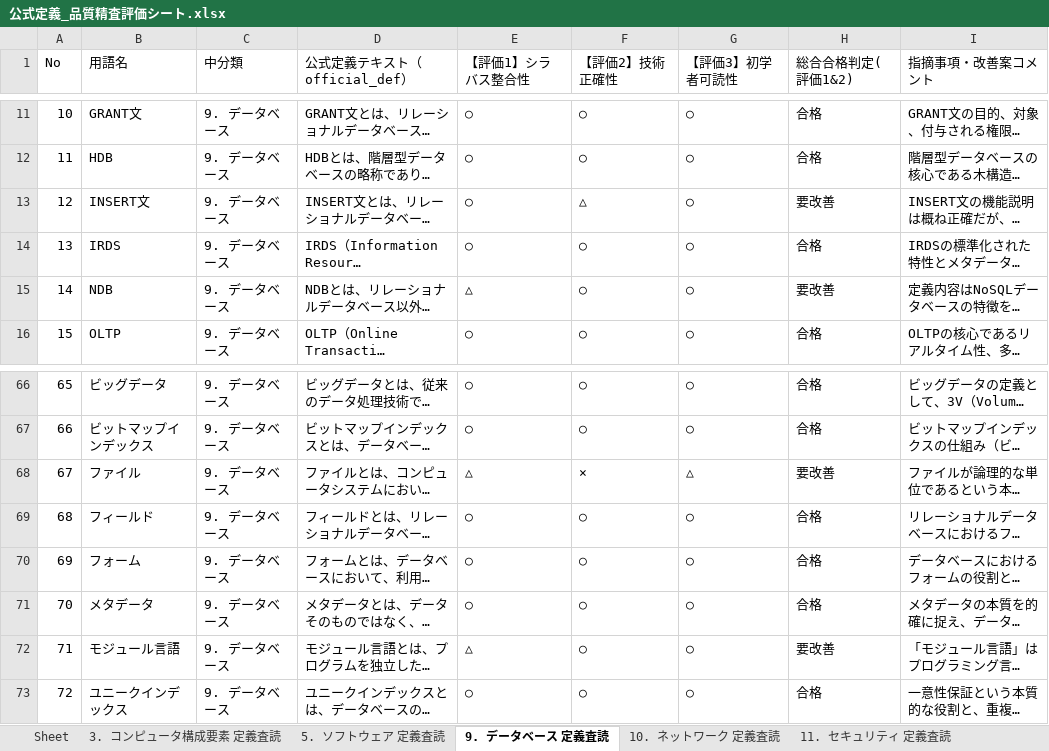
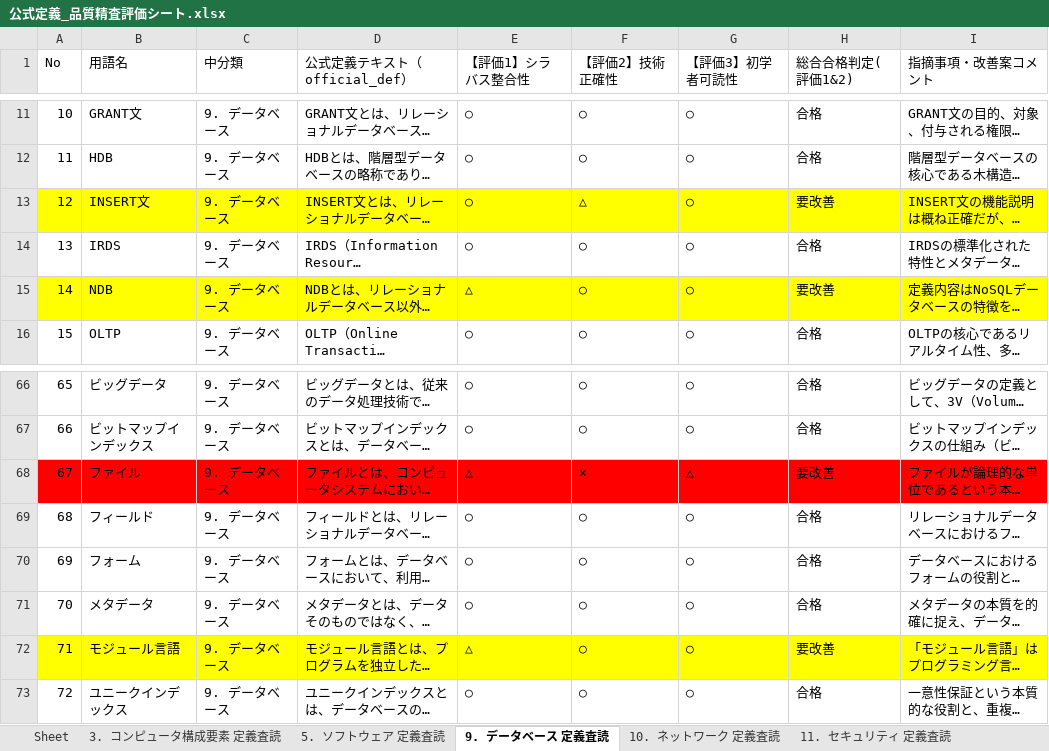
Before and after one commit to SakuSaku0705/de-ta-base, an Excel workbook: 公式定義_品質精査評価シート.xlsx, sheet 9. データベース 定義査読, drawn as a sheet; only a part is shown, gaps mark what is left out; long unchanged cells end in …; values as stored, in another font and other column widths than the file's, no borders; the diff names each change by its address in the sheet, - before the commit and + after, or states it on an @@ line.

```diff
--- a/公式定義_品質精査評価シート.xlsx (sheet 9. データベース 定義査読)
+++ b/公式定義_品質精査評価シート.xlsx (sheet 9. データベース 定義査読)
-A13:I13 fill: none
+A13:I13 fill: #FFFF00
-A15:I15 fill: none
+A15:I15 fill: #FFFF00
-A68:I68 fill: none
+A68:I68 fill: #FF0000
-A72:I72 fill: none
+A72:I72 fill: #FFFF00
```
Also changed, not shown: sheet 11. セキュリティ 定義査読, sheet 12. システム開発技術 定義査読, sheet 3. コンピュータ構成要素 定義査読, sheet 5. ソフトウェア 定義査読, sheet 10. ネットワーク 定義査読, sheet 22. 企業活動 定義査読, 2 other files.
